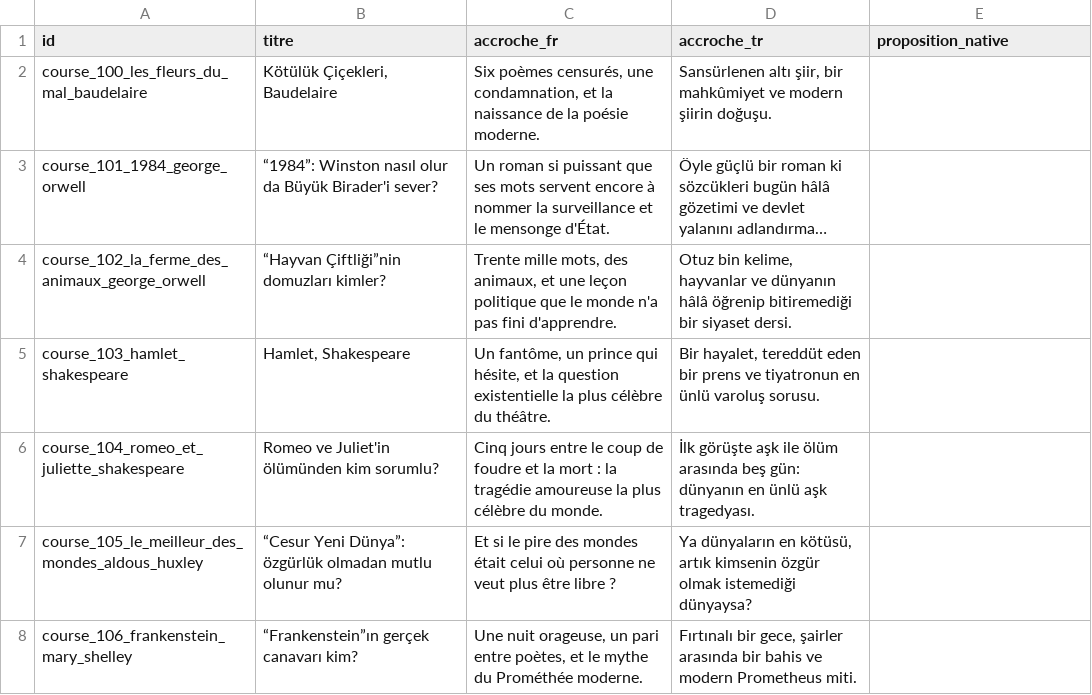
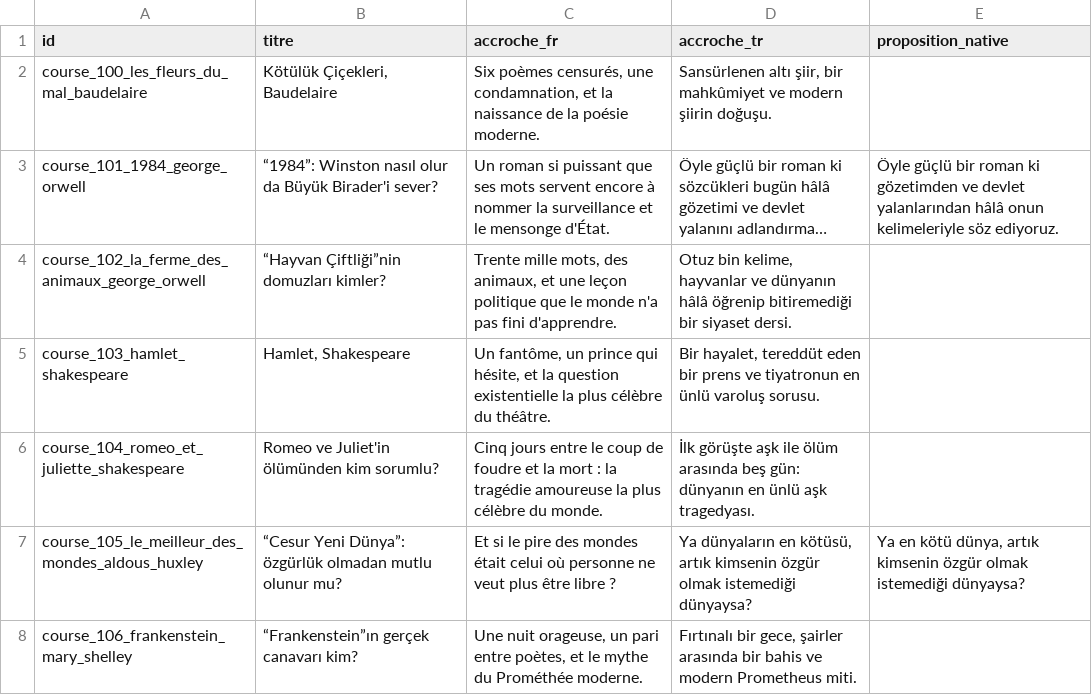
Before and after one commit to adrienmrtn/rork-sophia-755, a CSV file: docs/relecture-accroches/accroches_tr.csv, drawn as a sheet; only a part is shown; long unchanged cells end in …; the diff covers the shown part only; the diff names each change by its address in the sheet, - before the commit and + after, or states it on an @@ line.

```diff
--- a/docs/relecture-accroches/accroches_tr.csv
+++ b/docs/relecture-accroches/accroches_tr.csv
-E3 (proposition_native): (empty)
+E3 (proposition_native): Öyle güçlü bir roman ki gözetimden ve devlet yalanlarından hâlâ onun kelimeleriyle söz ediyoruz.
-E7 (proposition_native): (empty)
+E7 (proposition_native): Ya en kötü dünya, artık kimsenin özgür olmak istemediği dünyaysa?
```
Also changed, not shown: 47 edited cells elsewhere in this file.
